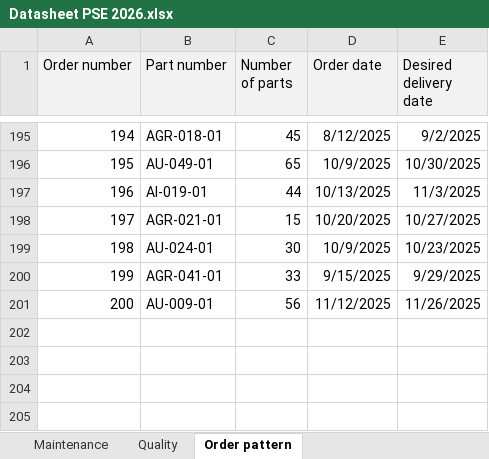
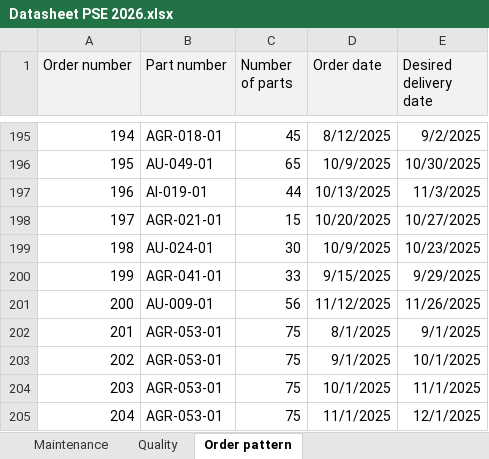
Before and after one commit to jobnahuis04/ProjectModule11, an Excel workbook: data/Datasheet PSE 2026.xlsx, sheet Order pattern, drawn as a sheet; only a part is shown, gaps mark what is left out; values as stored, in another font and other column widths than the file's, no borders; the diff names each change by its address in the sheet, - before the commit and + after, or states it on an @@ line.

```diff
--- a/data/Datasheet PSE 2026.xlsx (sheet Order pattern)
+++ b/data/Datasheet PSE 2026.xlsx (sheet Order pattern)
+row 202: 201 | AGR-053-01 | 75 | 8/1/2025 | 9/1/2025
+row 203: 202 | AGR-053-01 | 75 | 9/1/2025 | 10/1/2025
+row 204: 203 | AGR-053-01 | 75 | 10/1/2025 | 11/1/2025
+row 205: 204 | AGR-053-01 | 75 | 11/1/2025 | 12/1/2025
```
Also changed, not shown: sheet Product portfolio, 5 other files.
